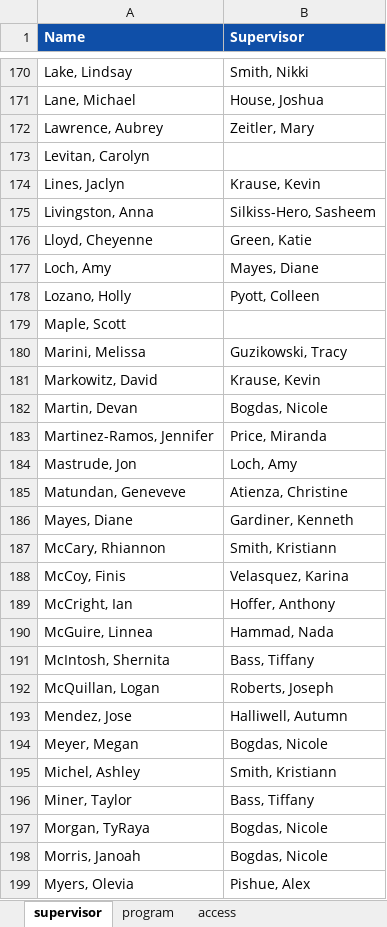
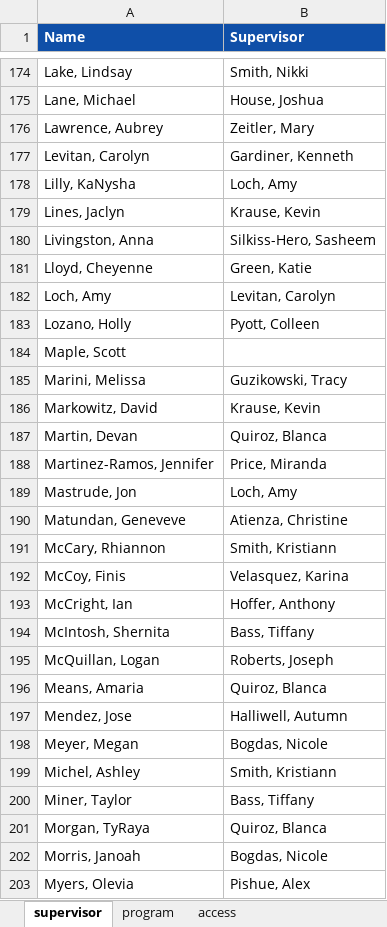
Before and after one commit to cc-kpi-analytics/cc-att-dashboard, an Excel workbook: attendance_raw.xlsx, sheet supervisor, drawn as a sheet; only a part is shown, gaps mark what is left out; values as stored, in another font and other column widths than the file's, no borders; removed rows and columns are numbered as before the commit, all else as after; the diff covers the shown part only; the diff names each change by its address in the sheet, - before the commit and + after, or states it on an @@ line.

Commit message:
Add files via upload

```diff
--- a/attendance_raw.xlsx (sheet supervisor)
+++ b/attendance_raw.xlsx (sheet supervisor)
-B177 (Supervisor): (empty)
+B177 (Supervisor): Gardiner, Kenneth
+row 178: Lilly, KaNysha | Loch, Amy
-B182 (Supervisor): Mayes, Diane
+B182 (Supervisor): Levitan, Carolyn
-B187 (Supervisor): Bogdas, Nicole
+B187 (Supervisor): Quiroz, Blanca
-row 186: Mayes, Diane | Gardiner, Kenneth
-row 190: McGuire, Linnea | Hammad, Nada
+row 196: Means, Amaria | Quiroz, Blanca
-B201 (Supervisor): Bogdas, Nicole
+B201 (Supervisor): Quiroz, Blanca
```
Also changed, not shown: 20 added rows, 6 removed rows and 26 edited cells elsewhere in this sheet.
